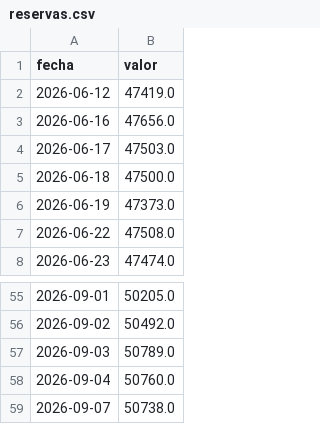
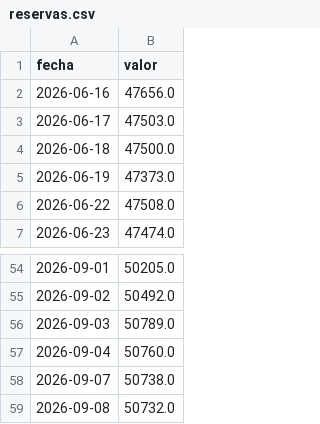
Before and after one commit to Maxicaprari/bcra-dashboard, a CSV file: data/reservas.csv, drawn as a sheet; only a part is shown, gaps mark what is left out.

```diff
--- a/data/reservas.csv
+++ b/data/reservas.csv
@@ -1,3 +1,2 @@
 fecha,valor
-2026-06-12,47419.0
 2026-06-16,47656.0
@@ -59 +58,2 @@ fecha,valor
 2026-09-07,50738.0
+2026-09-08,50732.0
```
Also changed, not shown: data/base_monetaria.csv, data/tasa_plazo_fijo.csv, 3 other files.
